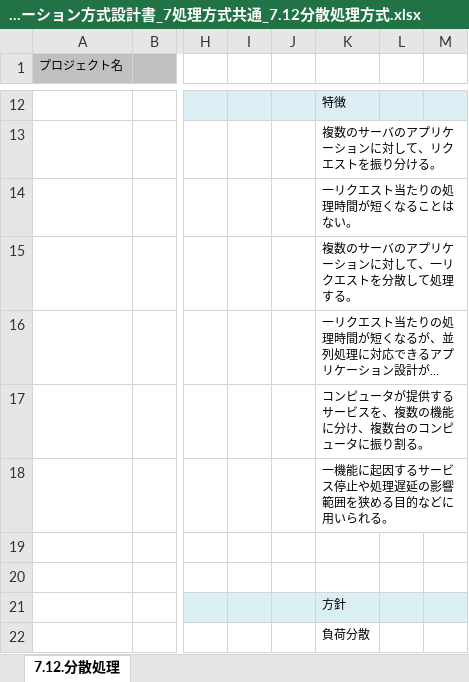
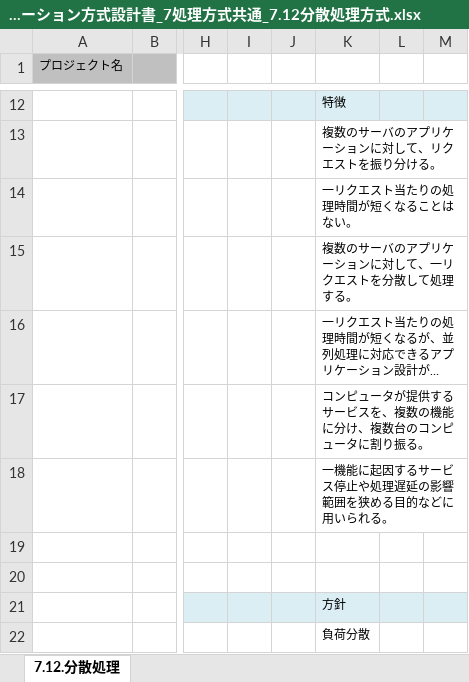
Before and after one commit to Fintan-contents/application-architecture-sample, an Excel workbook: nablarch_sample/アプリケーション方式設計書_7処理方式共通_7.12分散処理方式.xlsx, sheet 7.12.分散処理, drawn as a sheet; only a part is shown, gaps mark what is left out; long unchanged cells end in …; values as stored, in another font and other column widths than the file's, no borders; the diff names each change by its address in the sheet, - before the commit and + after, or states it on an @@ line.

Commit message:
振り割る->割り振る

```diff
--- a/nablarch_sample/アプリケーション方式設計書_7処理方式共通_7.12分散処理方式.xlsx (sheet 7.12.分散処理)
+++ b/nablarch_sample/アプリケーション方式設計書_7処理方式共通_7.12分散処理方式.xlsx (sheet 7.12.分散処理)
-K17: コンピュータが提供するサービスを、複数の機能に分け、複数台のコンピュータに振り割る。
+K17: コンピュータが提供するサービスを、複数の機能に分け、複数台のコンピュータに割り振る。
```
